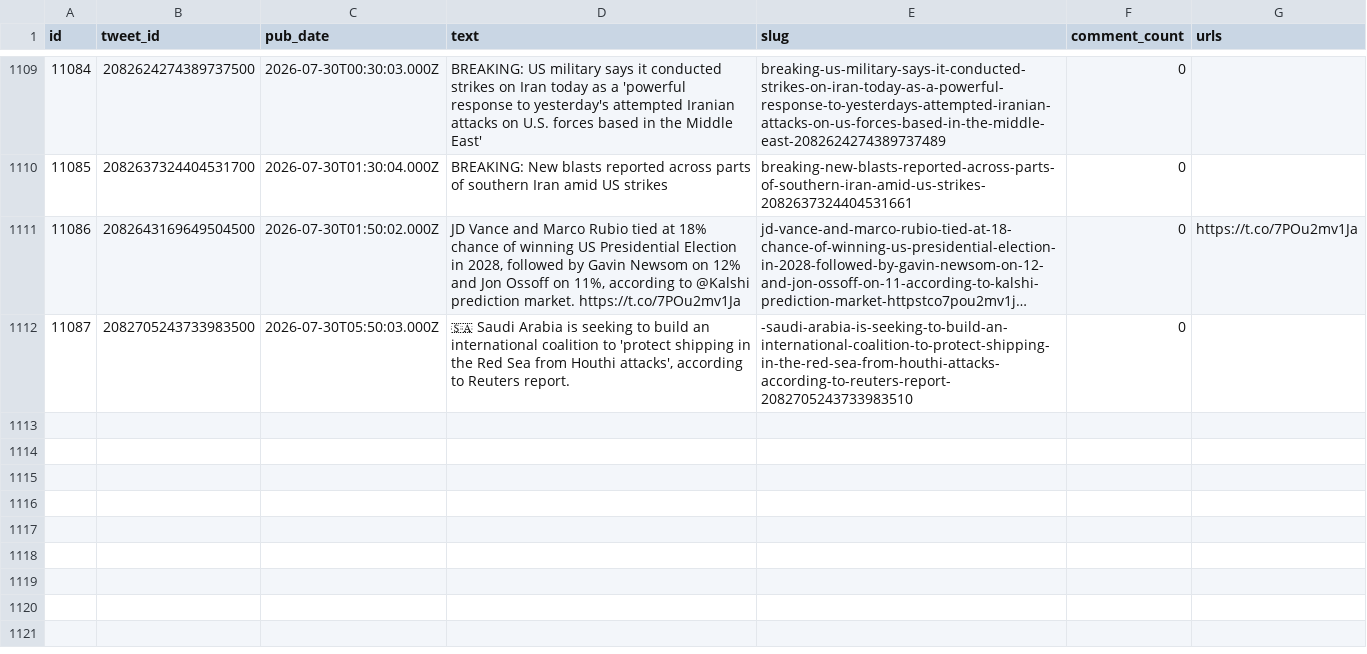
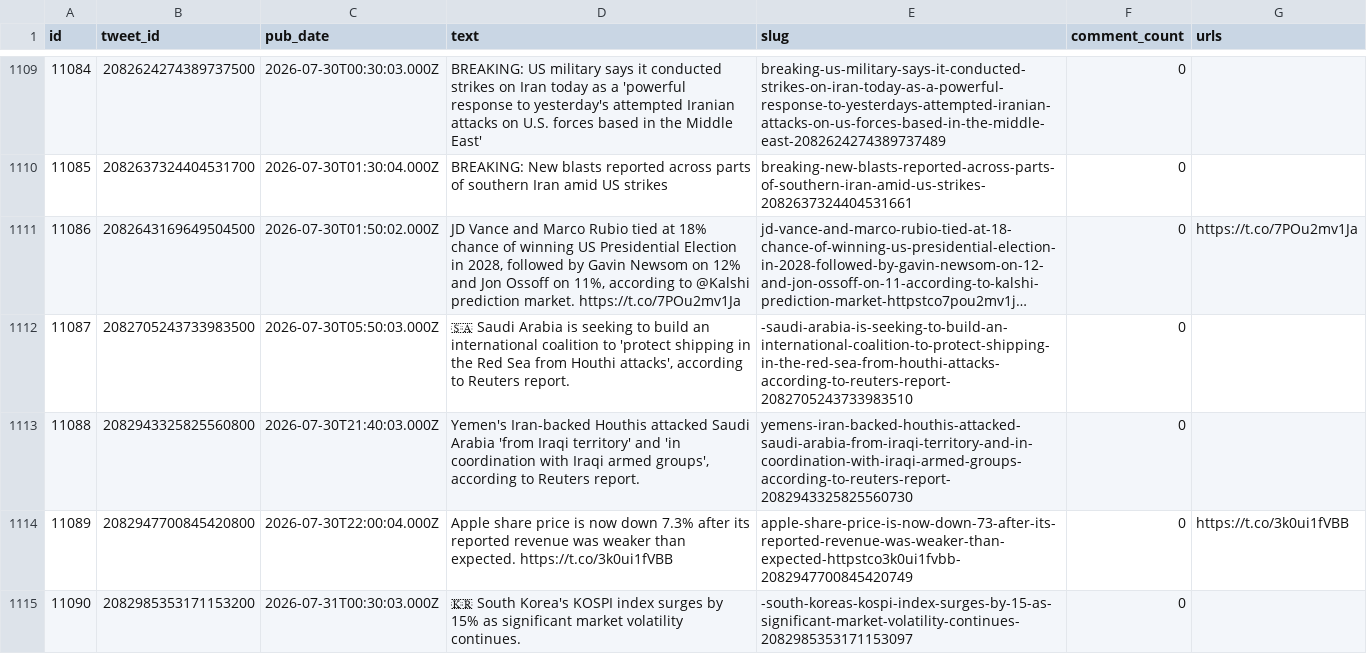
Before and after one commit to chiragr5241/Geopolitics, a CSV file: data/raw_data/spectator_raw.csv, drawn as a sheet; only a part is shown, gaps mark what is left out; long unchanged cells end in …; the diff names each change by its address in the sheet, - before the commit and + after, or states it on an @@ line.

Commit message:
data: daily enrichment 2026-07-31

```diff
--- a/data/raw_data/spectator_raw.csv
+++ b/data/raw_data/spectator_raw.csv
+row 1113: 11088 | 2082943325825560800 | 2026-07-30T21:40:03.000Z | Yemen's Iran-backed Houthis attacked Saudi Arabia 'from Iraqi territory' and 'in coordination with Iraqi armed groups', according to Reuters report. | yemens-iran-backed-houthis-attacked-saudi-arabia-from-iraqi-territory-and-in-coordination-with-iraqi-armed-groups-according-to-reuters-report-2082943325825560730 | 0
+row 1114: 11089 | 2082947700845420800 | 2026-07-30T22:00:04.000Z | Apple share price is now down 7.3% after its reported revenue was weaker than expected. https://t.co/3k0ui1fVBB | apple-share-price-is-now-down-73-after-its-reported-revenue-was-weaker-than-expected-httpstco3k0ui1fvbb-2082947700845420749 | 0 | https://t.co/3k0ui1fVBB
+row 1115: 11090 | 2082985353171153200 | 2026-07-31T00:30:03.000Z | 🇰🇷 South Korea's KOSPI index surges by 15% as significant market volatility continues. | -south-koreas-kospi-index-surges-by-15-as-significant-market-volatility-continues-2082985353171153097 | 0
```
Also changed, not shown: data/raw_data/spectator_media.csv, 4 other files.
